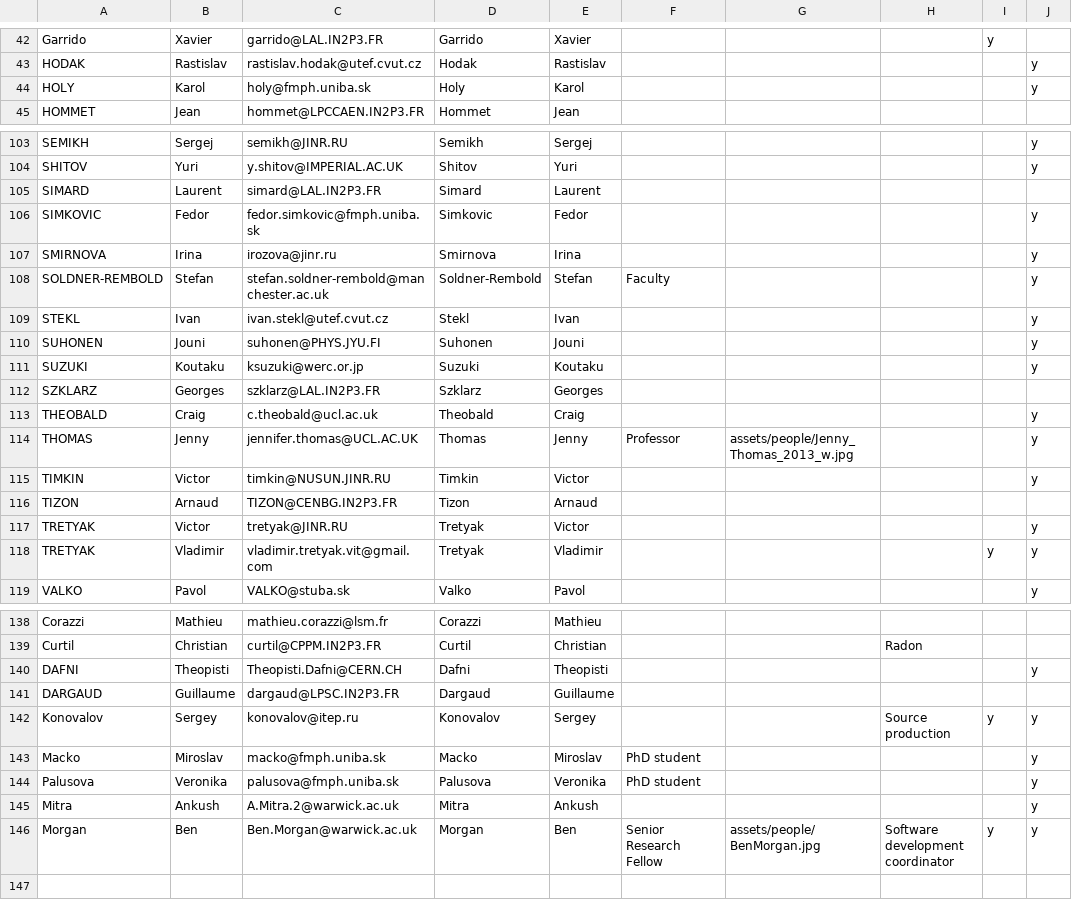
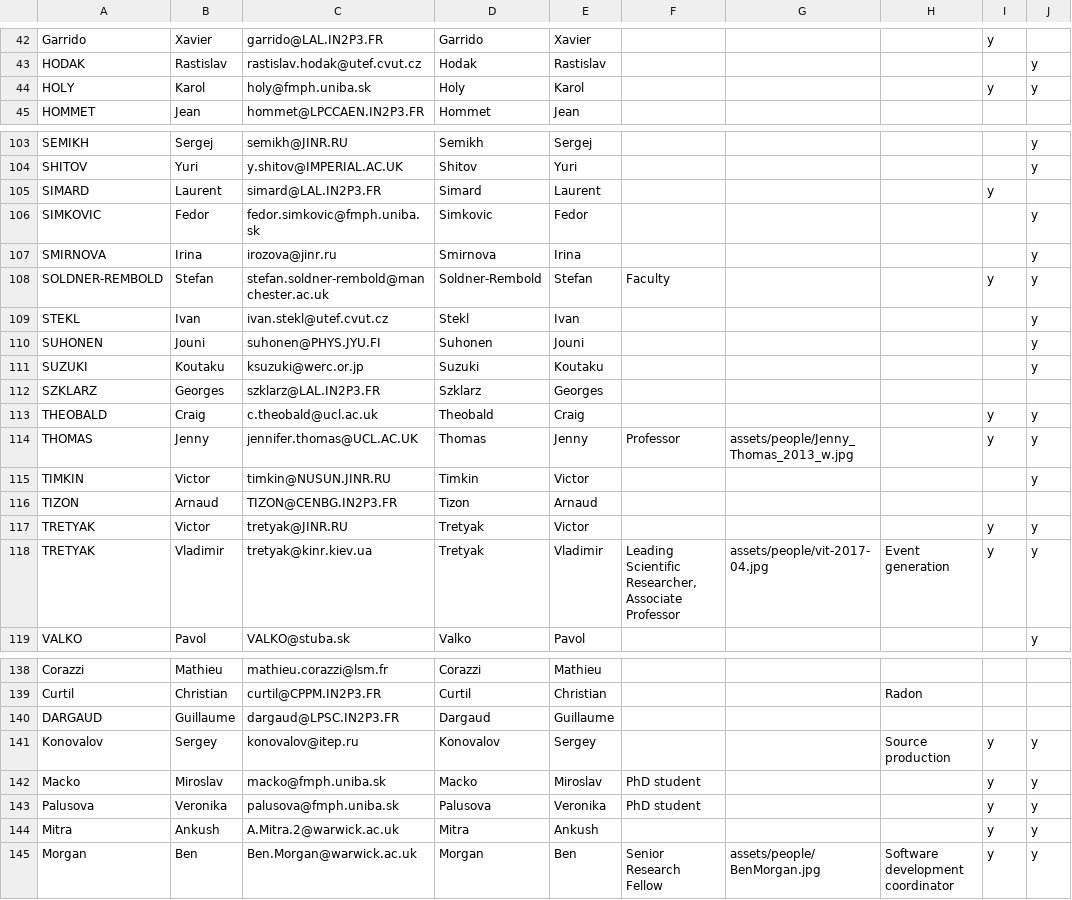
Before and after one commit to cherylepatrick/SuperNEMO-DBD.github.io, a CSV file: _data/people.csv, drawn as a sheet; only a part is shown, gaps mark what is left out; the diff covers the shown part only.

Commit message:
Update to note who has replied
And add Vladimir details and institution

```diff
--- a/_data/people.csv
+++ b/_data/people.csv
@@ -43,3 +43,3 @@ Garrido,Xavier,garrido@LAL.IN2P3.FR,Garrido,Xavier,,,,y,
 HODAK,Rastislav,rastislav.hodak@utef.cvut.cz,Hodak,Rastislav,,,,,y
-HOLY,Karol,holy@fmph.uniba.sk,Holy,Karol,,,,,y
+HOLY,Karol,holy@fmph.uniba.sk,Holy,Karol,,,,y,y
 HOMMET,Jean,hommet@LPCCAEN.IN2P3.FR,Hommet,Jean,,,,,
@@ -104,6 +104,6 @@ SEMIKH,Sergej,semikh@JINR.RU,Semikh,Sergej,,,,,y
 SHITOV,Yuri,y.shitov@IMPERIAL.AC.UK,Shitov,Yuri,,,,,y
-SIMARD,Laurent,simard@LAL.IN2P3.FR,Simard,Laurent,,,,,
+SIMARD,Laurent,simard@LAL.IN2P3.FR,Simard,Laurent,,,,y,
 SIMKOVIC,Fedor,fedor.simkovic@fmph.uniba.sk,Simkovic,Fedor,,,,,y
 SMIRNOVA,Irina,irozova@jinr.ru,Smirnova,Irina,,,,,y
-SOLDNER-REMBOLD,Stefan,stefan.soldner-rembold@manchester.ac.uk,Soldner-Rembold,Stefan,Faculty,,,,y
+SOLDNER-REMBOLD,Stefan,stefan.soldner-rembold@manchester.ac.uk,Soldner-Rembold,Stefan,Faculty,,,y,y
 STEKL,Ivan,ivan.stekl@utef.cvut.cz,Stekl,Ivan,,,,,y
@@ -112,8 +112,8 @@ SUZUKI,Koutaku,ksuzuki@werc.or.jp,Suzuki,Koutaku,,,,,y
 SZKLARZ,Georges,szklarz@LAL.IN2P3.FR,Szklarz,Georges,,,,,
-THEOBALD,Craig,c.theobald@ucl.ac.uk,Theobald,Craig,,,,,y
-THOMAS,Jenny,jennifer.thomas@UCL.AC.UK,Thomas,Jenny,Professor,assets/people/Jenny_Thomas_2013_w.jpg,,,y
+THEOBALD,Craig,c.theobald@ucl.ac.uk,Theobald,Craig,,,,y,y
+THOMAS,Jenny,jennifer.thomas@UCL.AC.UK,Thomas,Jenny,Professor,assets/people/Jenny_Thomas_2013_w.jpg,,y,y
 TIMKIN,Victor,timkin@NUSUN.JINR.RU,Timkin,Victor,,,,,y
 TIZON,Arnaud,TIZON@CENBG.IN2P3.FR,Tizon,Arnaud,,,,,
-TRETYAK,Victor,tretyak@JINR.RU,Tretyak,Victor,,,,,y
-TRETYAK,Vladimir,vladimir.tretyak.vit@gmail.com,Tretyak,Vladimir,,,,y,y
+TRETYAK,Victor,tretyak@JINR.RU,Tretyak,Victor,,,,y,y
+TRETYAK,Vladimir,tretyak@kinr.kiev.ua,Tretyak,Vladimir,"Leading Scientific Researcher, Associate Professor",assets/people/vit-2017-04.jpg,Event generation,y,y
 VALKO,Pavol,VALKO@stuba.sk,Valko,Pavol,,,,,y
@@ -139,8 +139,7 @@ Corazzi,Mathieu,mathieu.corazzi@lsm.fr,Corazzi,Mathieu,,,,,
 Curtil,Christian,curtil@CPPM.IN2P3.FR,Curtil,Christian,,,Radon,,
-DAFNI,Theopisti,Theopisti.Dafni@CERN.CH,Dafni,Theopisti,,,,,y
 DARGAUD,Guillaume,dargaud@LPSC.IN2P3.FR,Dargaud,Guillaume,,,,,
 Konovalov,Sergey,konovalov@itep.ru,Konovalov,Sergey,,,Source production,y,y
-Macko,Miroslav,macko@fmph.uniba.sk,Macko,Miroslav,PhD student,,,,y
-Palusova,Veronika,palusova@fmph.uniba.sk,Palusova,Veronika,PhD student,,,,y
-Mitra,Ankush,A.Mitra.2@warwick.ac.uk,Mitra,Ankush,,,,,y
+Macko,Miroslav,macko@fmph.uniba.sk,Macko,Miroslav,PhD student,,,y,y
+Palusova,Veronika,palusova@fmph.uniba.sk,Palusova,Veronika,PhD student,,,y,y
+Mitra,Ankush,A.Mitra.2@warwick.ac.uk,Mitra,Ankush,,,,y,y
 Morgan,Ben,Ben.Morgan@warwick.ac.uk,Morgan,Ben,Senior Research Fellow,assets/people/BenMorgan.jpg,Software development coordinator,y,y
```
Also changed, not shown: 28 edited cells elsewhere in this file, 3 other files.
